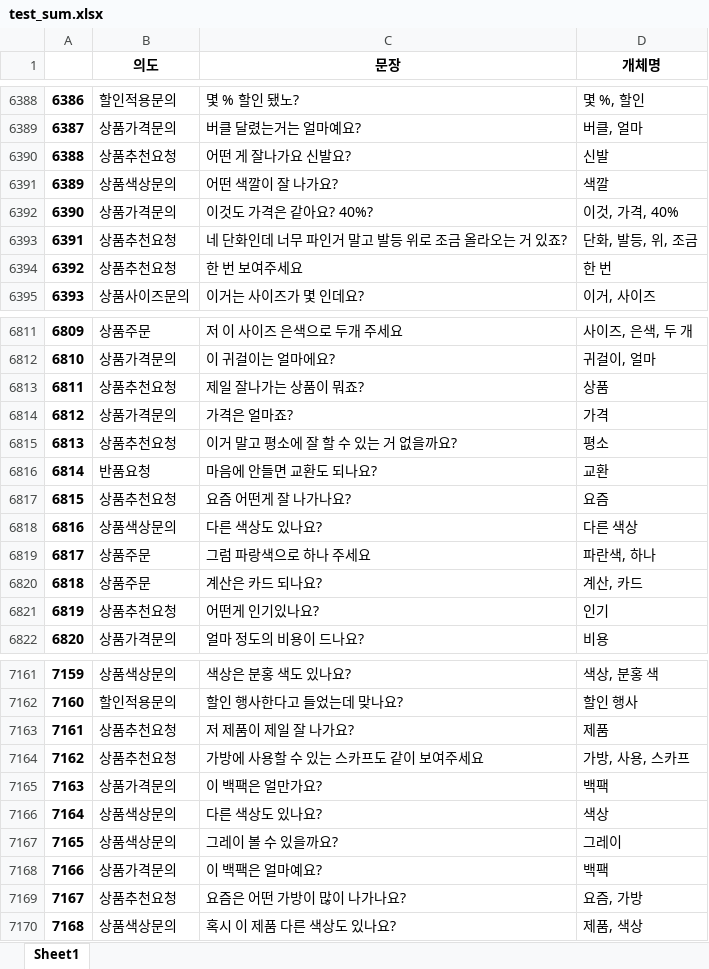
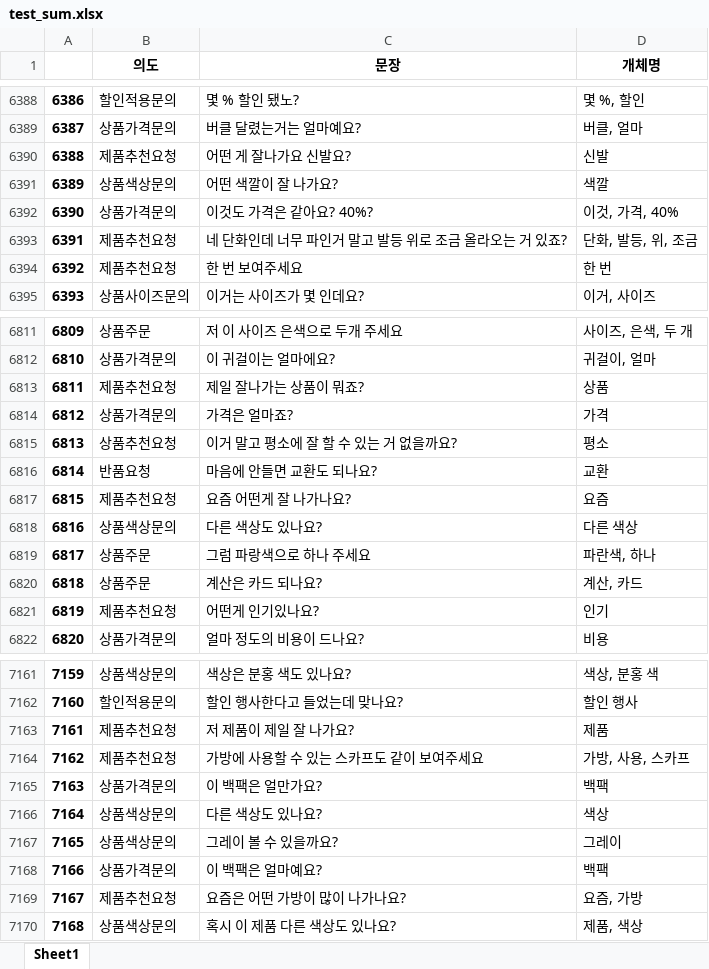
Before and after one commit to seoyeonson/Closet, an Excel workbook: test_sum.xlsx, sheet Sheet1, drawn as a sheet; only a part is shown, gaps mark what is left out; values as stored, in another font and other column widths than the file's, no borders; the diff covers the shown part only; the diff names each change by its address in the sheet, - before the commit and + after, or states it on an @@ line.

```diff
--- a/test_sum.xlsx (sheet Sheet1)
+++ b/test_sum.xlsx (sheet Sheet1)
-B6390 (의도): 상품추천요청
+B6390 (의도): 제품추천요청
-B6393:B6394 (의도): 상품추천요청
+B6393:B6394 (의도): 제품추천요청
-B6813 (의도): 상품추천요청
+B6813 (의도): 제품추천요청
-B6817 (의도): 상품추천요청
+B6817 (의도): 제품추천요청
-B6821 (의도): 상품추천요청
+B6821 (의도): 제품추천요청
-B7163:B7164 (의도): 상품추천요청
+B7163:B7164 (의도): 제품추천요청
-B7169 (의도): 상품추천요청
+B7169 (의도): 제품추천요청
```
Also changed, not shown: 110 edited cells elsewhere in this sheet, tsv_sim.xlsx, 9 other files.
